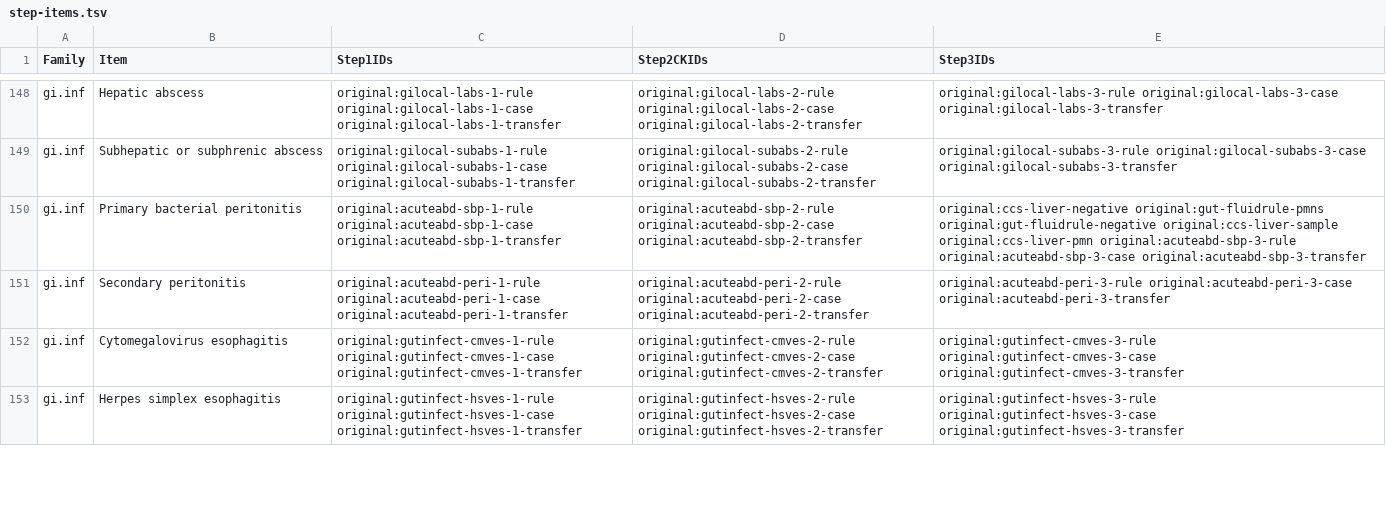
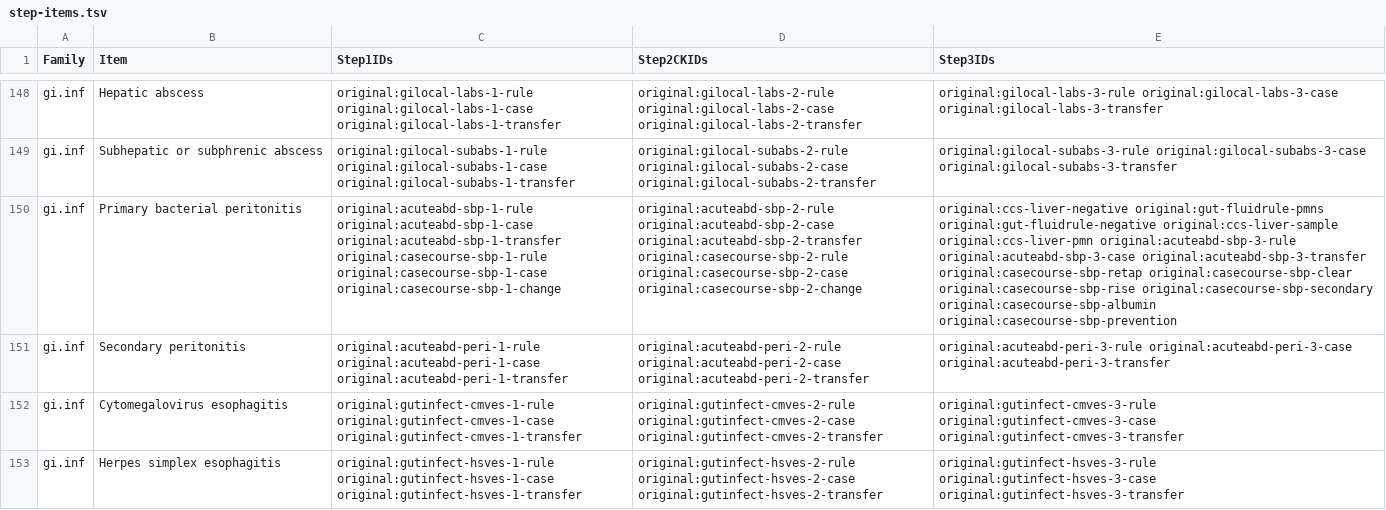
Before and after one commit to bionicles/anki, a TSV file: decks/mcat-usmle/step-items.tsv, drawn as a sheet; only a part is shown, gaps mark what is left out; the diff covers the shown part only; the diff names each change by its address in the sheet, - before the commit and + after, or states it on an @@ line.

Commit message:
Audit Step 3 CCS decisions and expand branching clinical and fluid physiology practice

```diff
--- a/decks/mcat-usmle/step-items.tsv
+++ b/decks/mcat-usmle/step-items.tsv
-C150 (Step1IDs): …original:acuteabd-sbp-1-case original:acuteabd-sbp-1-transfer
+C150 (Step1IDs): …original:acuteabd-sbp-1-case original:acuteabd-sbp-1-transfer original:casecourse-sbp-1-rule original:casecourse-sbp-1-case original:casecourse-sbp-1-change
-D150 (Step2CKIDs): …original:acuteabd-sbp-2-case original:acuteabd-sbp-2-transfer
+D150 (Step2CKIDs): …original:acuteabd-sbp-2-case original:acuteabd-sbp-2-transfer original:casecourse-sbp-2-rule original:casecourse-sbp-2-case original:casecourse-sbp-2-change
-E150 (Step3IDs): …original:acuteabd-sbp-3-case original:acuteabd-sbp-3-transfer
+E150 (Step3IDs): …original:acuteabd-sbp-3-case original:acuteabd-sbp-3-transfer original:casecourse-sbp-retap original:casecourse-sbp-clear original:casecourse-sbp-rise original:casecourse-sbp-secondary original:casecourse-sbp-albumin original:casecourse-sbp-prevention
```
Also changed, not shown: 18 edited cells elsewhere in this file, decks/mcat-usmle/mcat-transfer.tsv, decks/mcat-usmle/step-families.tsv, 28 other files.
